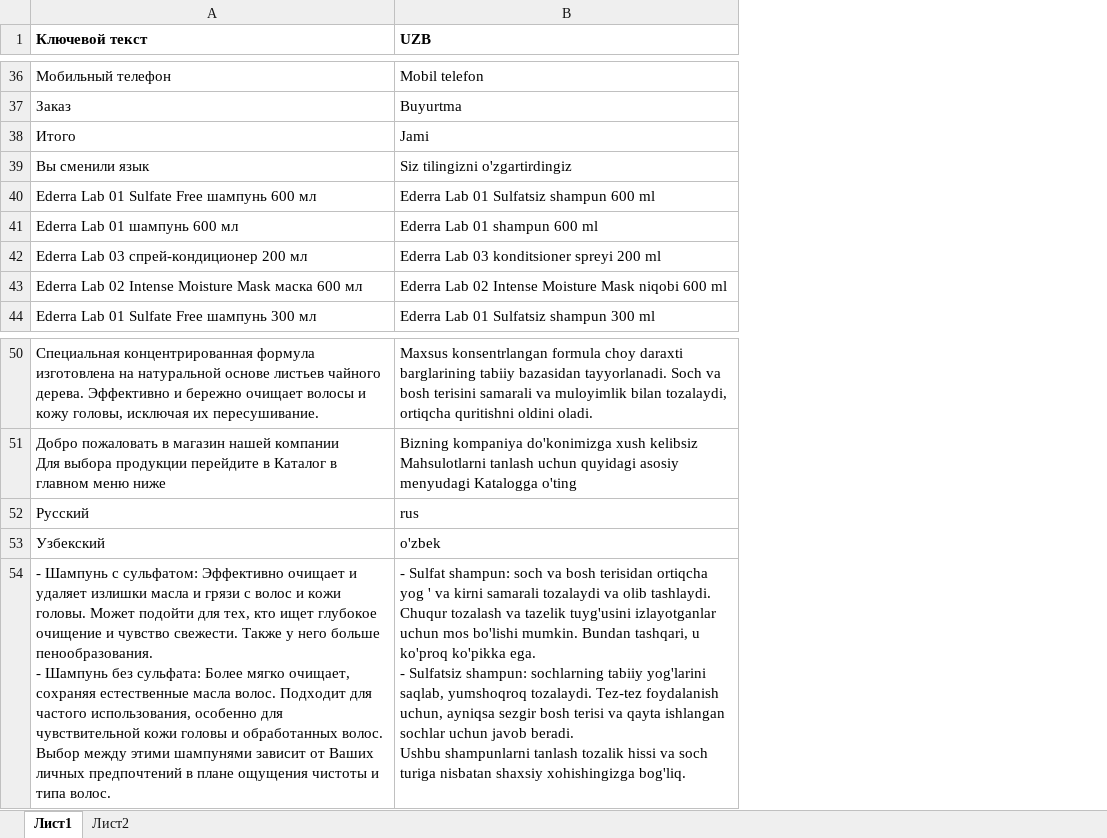
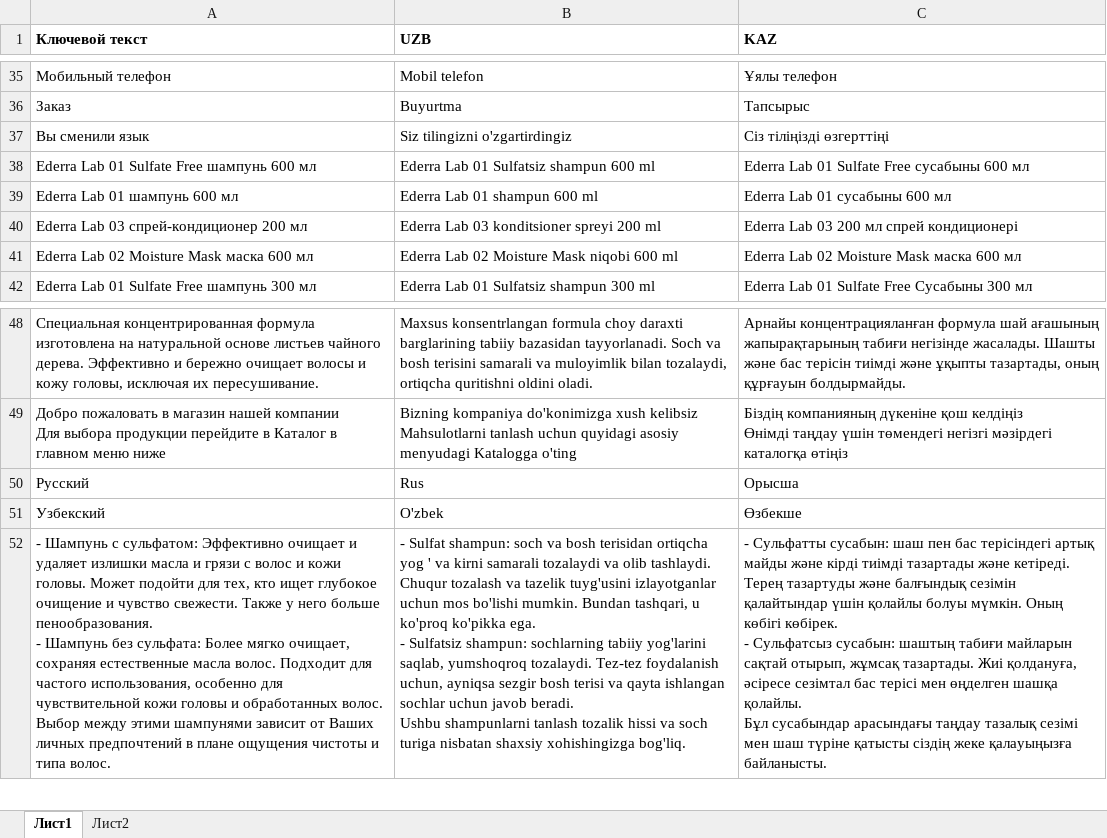
Before and after one commit to Deaspecty/Botik_Shop, an Excel workbook: tgbot/data/locales/local.xlsx, sheet Лист1, drawn as a sheet; only a part is shown, gaps mark what is left out; values as stored, in another font and other column widths than the file's, no borders; removed rows and columns are numbered as before the commit, all else as after; ↵ is a line break in a cell; the diff covers the shown part only; the diff names each change by its address in the sheet, - before the commit and + after, or states it on an @@ line.

```diff
--- a/tgbot/data/locales/local.xlsx (sheet Лист1)
+++ b/tgbot/data/locales/local.xlsx (sheet Лист1)
+column C (KAZ), rows 35-42: Ұялы телефон | Тапсырыс | Сіз тіліңізді өзгерттіңі | Ederra Lab 01 Sulfate Free сусабыны 600 мл | Ederra Lab 01 сусабыны 600 мл | Ederra Lab 03 200 мл спрей кондиционері | Ederra Lab 02 Moisture Mask маска 600 мл | Ederra Lab 01 Sulfate Free Сусабыны 300 мл; rows 48-52: Арнайы концентрацияланған формула шай ағашының жапырақтарының табиғи негізінде жасалады. Шашты және бас терісін тиімді және ұқыпты тазартады, оның құрғауын болдырмайды. | Біздің компанияның дүкеніне қош келдіңіз ↵ Өнімді таңдау үшін төмендегі негізгі мәзірдегі каталогқа өтіңіз | Орысша | Өзбекше | - Сульфатты сусабын: шаш пен бас терісіндегі артық майды және кірді тиімді тазартады және кетіреді. Терең тазартуды және балғындық сезімін қалайтындар үшін қолайлы болуы мүмкін. Оның көбігі көбірек. ↵ - Сульфатсыз сусабын: шаштың табиғи майларын сақтай отырып, жұмсақ тазартады. Жиі қолдануға, әсіресе сезімтал бас терісі мен өңделген шашқа қолайлы. ↵ Бұл сусабындар арасындағы таңдау тазалық сезімі мен шаш түріне қатысты сіздің жеке қалауыңызға байланысты.
-row 38: Итого | Jami
-A41 (Ключевой текст): Ederra Lab 02 Intense Moisture Mask маска 600 мл
+A41 (Ключевой текст): Ederra Lab 02 Moisture Mask маска 600 мл
-B41 (UZB): Ederra Lab 02 Intense Moisture Mask niqobi 600 ml
+B41 (UZB): Ederra Lab 02 Moisture Mask niqobi 600 ml
-B50 (UZB): rus
+B50 (UZB): Rus
-B51 (UZB): o'zbek
+B51 (UZB): O'zbek
```
Also changed, not shown: 38 added rows, 3 removed rows and 2 edited cells elsewhere in this sheet, 24 other files.
